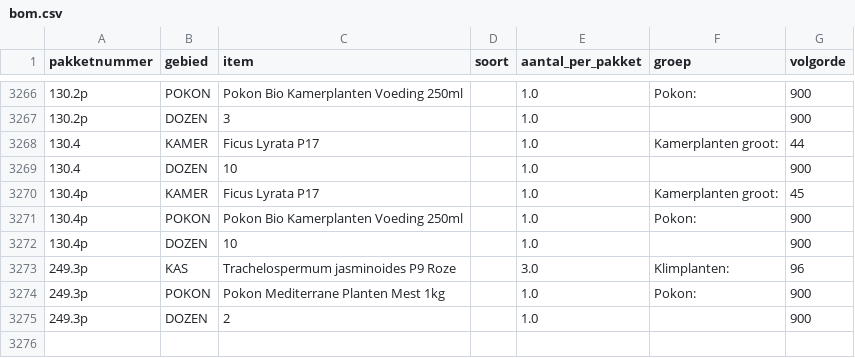
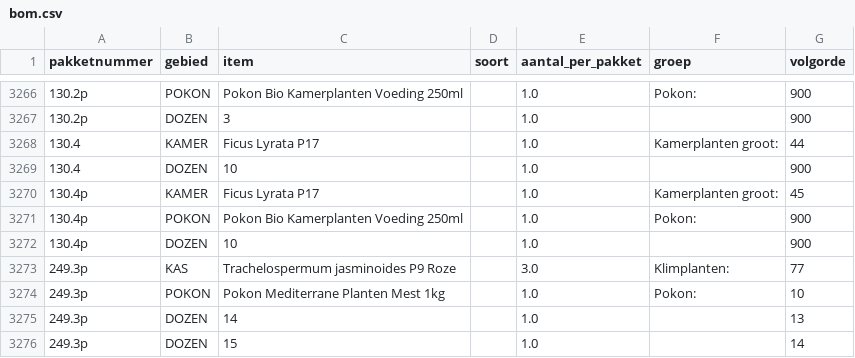
Before and after one commit to basheijnen/Picklist, a CSV file: bom.csv, drawn as a sheet; only a part is shown, gaps mark what is left out; the diff names each change by its address in the sheet, - before the commit and + after, or states it on an @@ line.

```diff
--- a/bom.csv
+++ b/bom.csv
-G3273 (volgorde): 96
+G3273 (volgorde): 77
-G3274 (volgorde): 900
+G3274 (volgorde): 10
-C3275 (item): 2
+C3275 (item): 14
-G3275 (volgorde): 900
+G3275 (volgorde): 13
+row 3276: 249.3p | DOZEN | 15 |  | 1.0 |  | 14
```
Also changed, not shown: package_info.csv, 3 other files.
